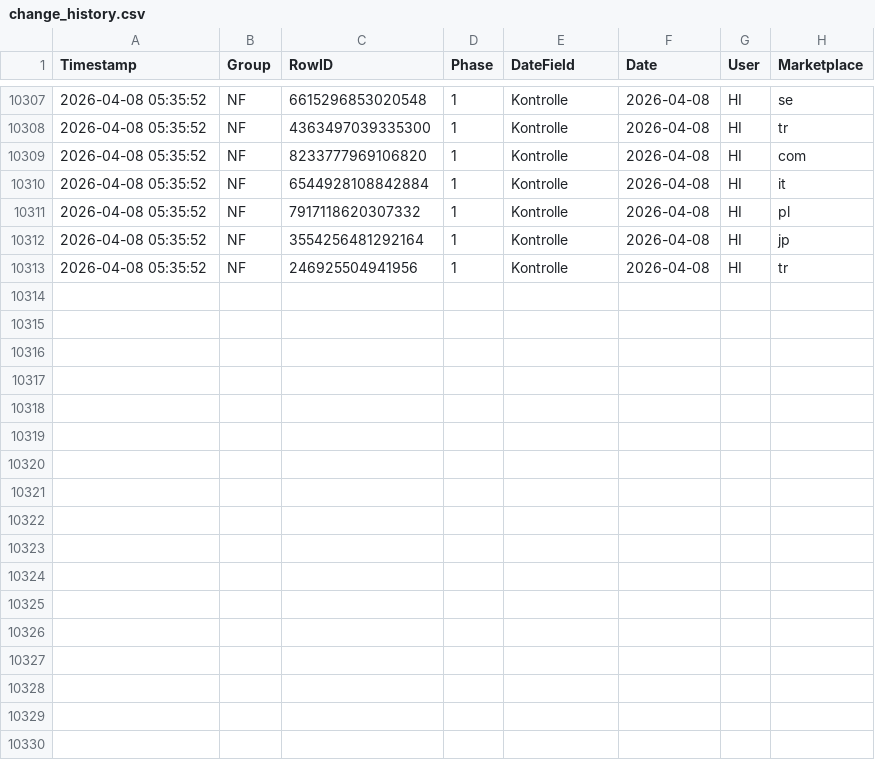
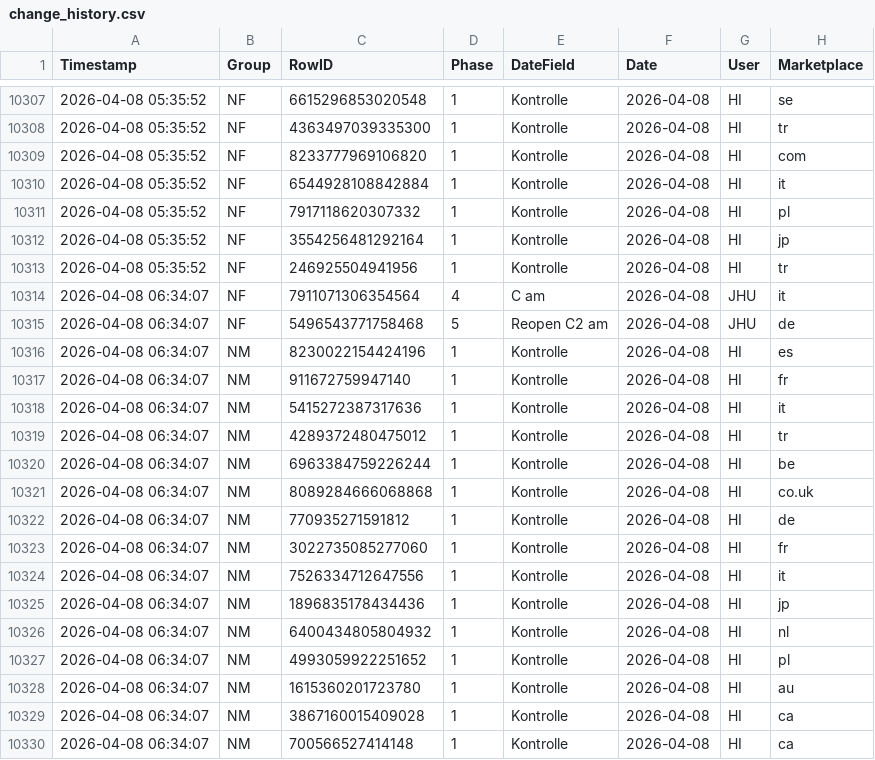
Before and after one commit to fmossig/smartsheet-tracker, a CSV file: tracking_data/change_history.csv, drawn as a sheet; only a part is shown, gaps mark what is left out; the diff names each change by its address in the sheet, - before the commit and + after, or states it on an @@ line.

```diff
--- a/tracking_data/change_history.csv
+++ b/tracking_data/change_history.csv
+row 10314: 2026-04-08 06:34:07 | NF | 7911071306354564 | 4 | C am | 2026-04-08 | JHU | it
+row 10315: 2026-04-08 06:34:07 | NF | 5496543771758468 | 5 | Reopen C2 am | 2026-04-08 | JHU | de
+row 10316: 2026-04-08 06:34:07 | NM | 8230022154424196 | 1 | Kontrolle | 2026-04-08 | HI | es
+row 10317: 2026-04-08 06:34:07 | NM | 911672759947140 | 1 | Kontrolle | 2026-04-08 | HI | fr
+row 10318: 2026-04-08 06:34:07 | NM | 5415272387317636 | 1 | Kontrolle | 2026-04-08 | HI | it
+row 10319: 2026-04-08 06:34:07 | NM | 4289372480475012 | 1 | Kontrolle | 2026-04-08 | HI | tr
+row 10320: 2026-04-08 06:34:07 | NM | 6963384759226244 | 1 | Kontrolle | 2026-04-08 | HI | be
+row 10321: 2026-04-08 06:34:07 | NM | 8089284666068868 | 1 | Kontrolle | 2026-04-08 | HI | co.uk
+row 10322: 2026-04-08 06:34:07 | NM | 770935271591812 | 1 | Kontrolle | 2026-04-08 | HI | de
+row 10323: 2026-04-08 06:34:07 | NM | 3022735085277060 | 1 | Kontrolle | 2026-04-08 | HI | fr
+row 10324: 2026-04-08 06:34:07 | NM | 7526334712647556 | 1 | Kontrolle | 2026-04-08 | HI | it
+row 10325: 2026-04-08 06:34:07 | NM | 1896835178434436 | 1 | Kontrolle | 2026-04-08 | HI | jp
+row 10326: 2026-04-08 06:34:07 | NM | 6400434805804932 | 1 | Kontrolle | 2026-04-08 | HI | nl
+row 10327: 2026-04-08 06:34:07 | NM | 4993059922251652 | 1 | Kontrolle | 2026-04-08 | HI | pl
+row 10328: 2026-04-08 06:34:07 | NM | 1615360201723780 | 1 | Kontrolle | 2026-04-08 | HI | au
+row 10329: 2026-04-08 06:34:07 | NM | 3867160015409028 | 1 | Kontrolle | 2026-04-08 | HI | ca
+row 10330: 2026-04-08 06:34:07 | NM | 700566527414148 | 1 | Kontrolle | 2026-04-08 | HI | ca
```
Also changed, not shown: 1 other file.
